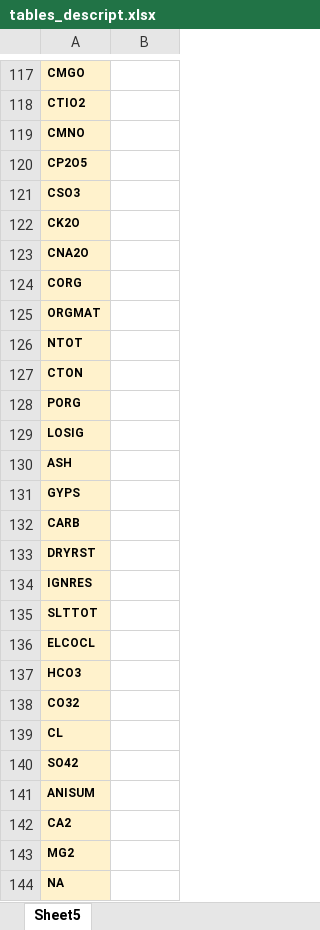
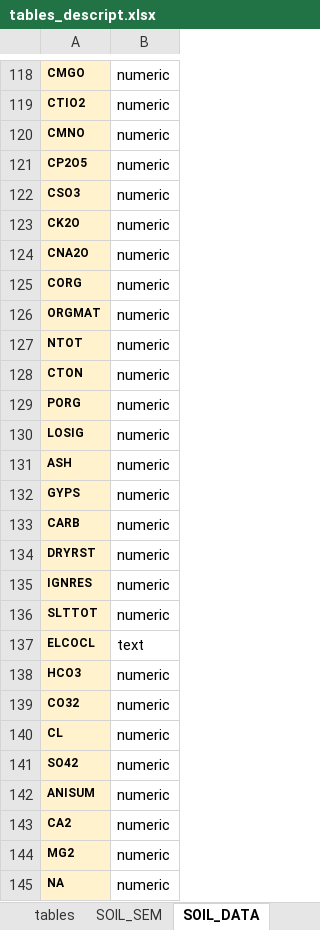
Before and after one commit to akivo4ka/soil, an Excel workbook: tables_descript.xlsx, sheet SOIL_DATA, drawn as a sheet; only a part is shown, gaps mark what is left out; values as stored, in another font and other column widths than the file's, no borders; addresses are those after the commit; the diff covers the shown part only; the diff names each change by its address in the sheet, - before the commit and + after, or states it on an @@ line.

Commit message:
update excel tables and add python files
* Update excel tables
* Add python files (create_tables, insert_tables)

```diff
--- a/tables_descript.xlsx (sheet SOIL_DATA)
+++ b/tables_descript.xlsx (sheet SOIL_DATA)
-sheet tab: Sheet5
+sheet tab: SOIL_DATA
+sheet tab: tables
-B118:B136: (empty)
+B118:B136: numeric
-B137: (empty)
+B137: text
-B138:B145: (empty)
+B138:B145: numeric
```
Also changed, not shown: 1 added row and 157 edited cells elsewhere in this sheet, sheet SOIL_MAP, sheet SOIL_MAP_LEGEND, sheet SOIL_SEM, other sheet tabs, soil_chem.xlsx, soil_main_horizons.xlsx, 11 other files.
